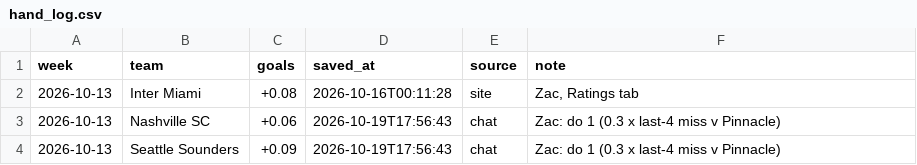
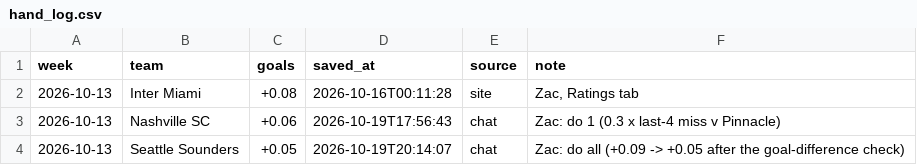
Before and after one commit to TheBallr/MLS-FUTURES, a CSV file: data/ratings/hand_log.csv, drawn as a sheet.

```diff
--- a/data/ratings/hand_log.csv
+++ b/data/ratings/hand_log.csv
@@ -3,2 +3,2 @@ week,team,goals,saved_at,source,note
 2026-10-13,Nashville SC,+0.06,2026-10-19T17:56:43,chat,"Zac: do 1 (0.3 x last-4 miss v Pinnacle)"
-2026-10-13,Seattle Sounders,+0.09,2026-10-19T17:56:43,chat,"Zac: do 1 (0.3 x last-4 miss v Pinnacle)"
+2026-10-13,Seattle Sounders,+0.05,2026-10-19T20:14:07,chat,"Zac: do all (+0.09 -> +0.05 after the goal-difference check)"
```
